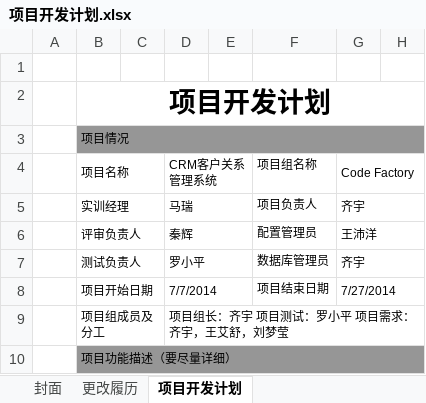
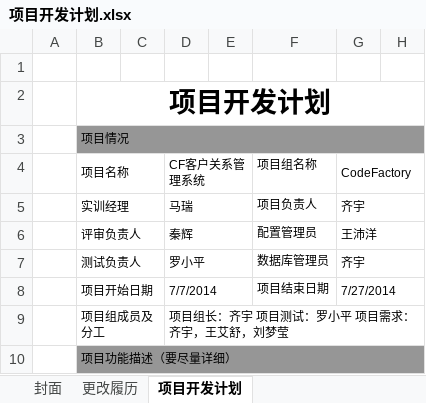
Before and after one commit to CRM2014/cf, an Excel workbook: doc/项目启动用文档/项目开发计划.xlsx, sheet 项目开发计划, drawn as a sheet; only a part is shown; values as stored, in another font and other column widths than the file's, no borders; the diff names each change by its address in the sheet, - before the commit and + after, or states it on an @@ line.

```diff
--- a/doc/项目启动用文档/项目开发计划.xlsx (sheet 项目开发计划)
+++ b/doc/项目启动用文档/项目开发计划.xlsx (sheet 项目开发计划)
-D4: CRM客户关系管理系统
+D4: CF客户关系管理系统
-G4: Code Factory
+G4: CodeFactory
```
Also changed, not shown: 9 other files.
